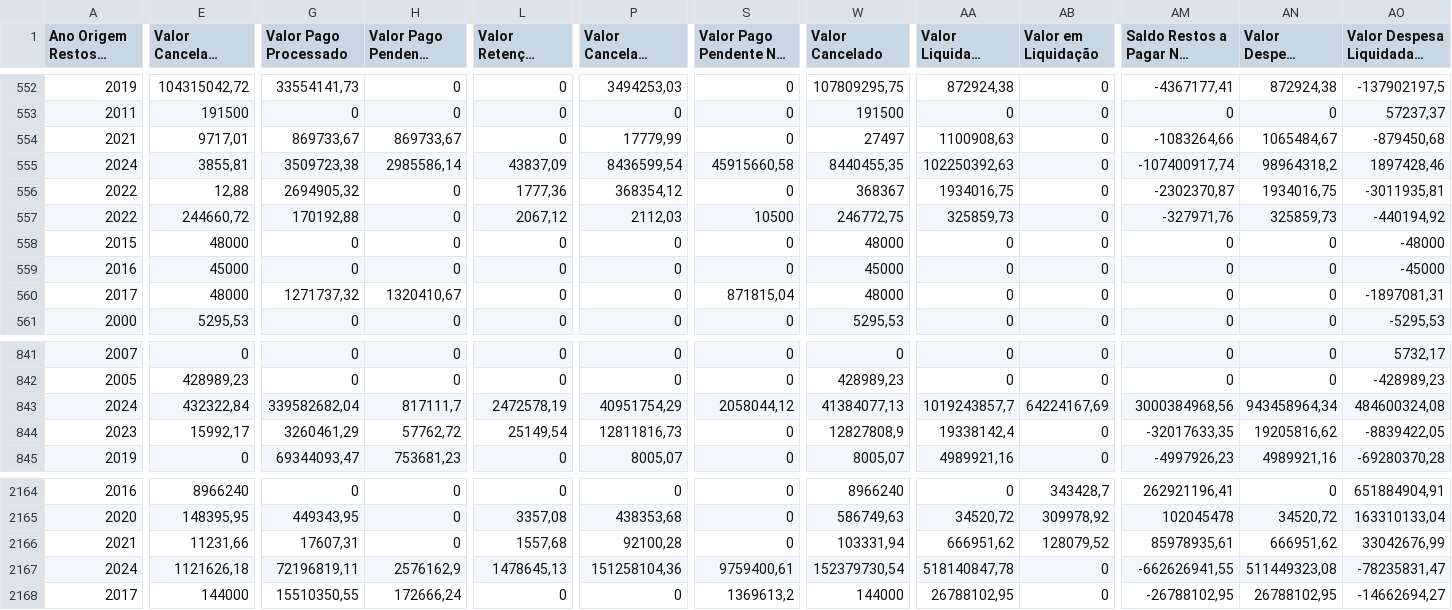
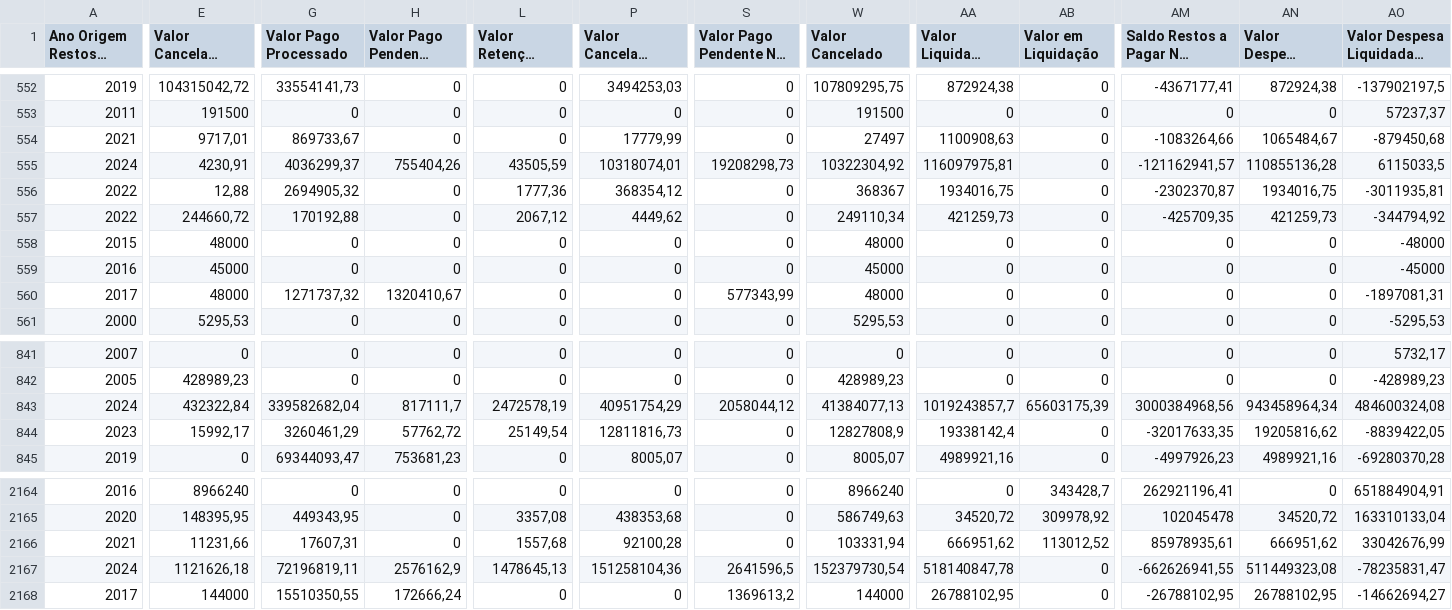
Before and after one commit to splor-mg/dados-totais-armazem-siafi, a CSV file: data-raw/totais_siafi_restos_pagar.csv, drawn as a sheet; only a part is shown, gaps mark what is left out; long unchanged cells end in …; the diff covers the shown part only; the diff names each change by its address in the sheet, - before the commit and + after, or states it on an @@ line.

```diff
--- a/data-raw/totais_siafi_restos_pagar.csv
+++ b/data-raw/totais_siafi_restos_pagar.csv
-H554 (Valor Pago Pendente Processado): 869733,67
+H554 (Valor Pago Pendente Processado): 0
-E555 (Valor Cancelado Processado): 3855,81
+E555 (Valor Cancelado Processado): 4230,91
-G555 (Valor Pago Processado): 3509723,38
+G555 (Valor Pago Processado): 4036299,37
-H555 (Valor Pago Pendente Processado): 2985586,14
+H555 (Valor Pago Pendente Processado): 755404,26
-L555 (Valor Retenção Processado): 43837,09
+L555 (Valor Retenção Processado): 43505,59
-P555 (Valor Cancelado Não Processado): 8436599,54
+P555 (Valor Cancelado Não Processado): 10318074,01
-S555: 45915660,58
+S555: 19208298,73
-W555 (Valor Cancelado): 8440455,35
+W555 (Valor Cancelado): 10322304,92
-AA555 (Valor Liquidado Bruto): 102250392,63
+AA555 (Valor Liquidado Bruto): 116097975,81
-AM555: -107400917,74
+AM555: -121162941,57
-AN555 (Valor Despesa Liquidada): 98964318,2
+AN555 (Valor Despesa Liquidada): 110855136,28
-AO555 (Valor Despesa Liquidada a Pagar): 1897428,46
+AO555 (Valor Despesa Liquidada a Pagar): 6115033,5
-P557 (Valor Cancelado Não Processado): 2112,03
+P557 (Valor Cancelado Não Processado): 4449,62
-S557: 10500
+S557: 0
-W557 (Valor Cancelado): 246772,75
+W557 (Valor Cancelado): 249110,34
-AA557 (Valor Liquidado Bruto): 325859,73
+AA557 (Valor Liquidado Bruto): 421259,73
-AM557: -327971,76
+AM557: -425709,35
-AN557 (Valor Despesa Liquidada): 325859,73
+AN557 (Valor Despesa Liquidada): 421259,73
-AO557 (Valor Despesa Liquidada a Pagar): -440194,92
+AO557 (Valor Despesa Liquidada a Pagar): -344794,92
-S560: 871815,04
+S560: 577343,99
-AB843 (Valor em Liquidação): 64224167,69
+AB843 (Valor em Liquidação): 65603175,39
-AB2166 (Valor em Liquidação): 128079,52
+AB2166 (Valor em Liquidação): 113012,52
-S2167: 9759400,61
+S2167: 2641596,5
```
Also changed, not shown: 32 edited cells elsewhere in this file, data-raw/totais_siafi_execucao_cota_current.csv, data-raw/totais_siafi_execucao_current.csv, 4 other files.
